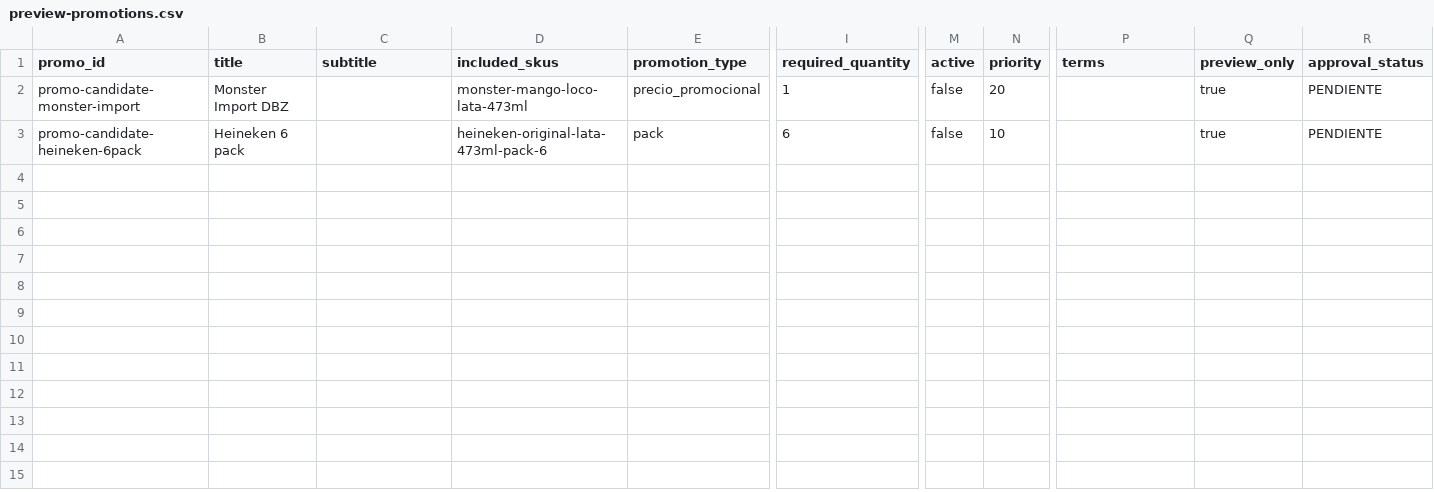
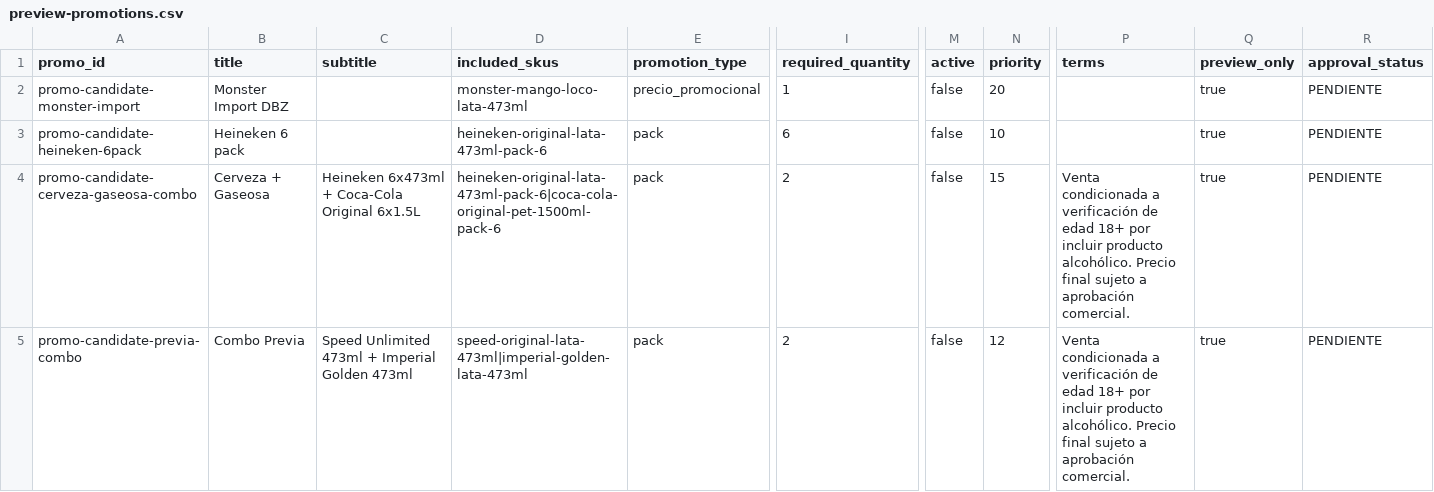
Before and after one commit to bitflowapp/la-taba-pages-preview, a CSV file: data/preview-promotions.csv, drawn as a sheet; only a part is shown, gaps mark what is left out; rows hold the shown columns only; the diff covers the shown part only; the diff names each change by its address in the sheet, - before the commit and + after, or states it on an @@ line.

Commit message:
chore(handoff): preserve notebook promos-packshots for review [skip ci]

```diff
--- a/data/preview-promotions.csv
+++ b/data/preview-promotions.csv
+row 4: promo-candidate-cerveza-gaseosa-combo | Cerveza + Gaseosa | Heineken 6x473ml + Coca-Cola Original 6x1.5L | heineken-original-lata-473ml-pack-6|coca-cola-original-pet-1500ml-pack-6 | pack | 2 | false | 15 | Venta condicionada a verificación de edad 18+ por incluir producto alcohólico. Precio final sujeto a aprobación comercial. | true | PENDIENTE
+row 5: promo-candidate-previa-combo | Combo Previa | Speed Unlimited 473ml + Imperial Golden 473ml | speed-original-lata-473ml|imperial-golden-lata-473ml | pack | 2 | false | 12 | Venta condicionada a verificación de edad 18+ por incluir producto alcohólico. Precio final sujeto a aprobación comercial. | true | PENDIENTE
```
Also changed, not shown: 1 added row elsewhere in this file, 50 other files.
